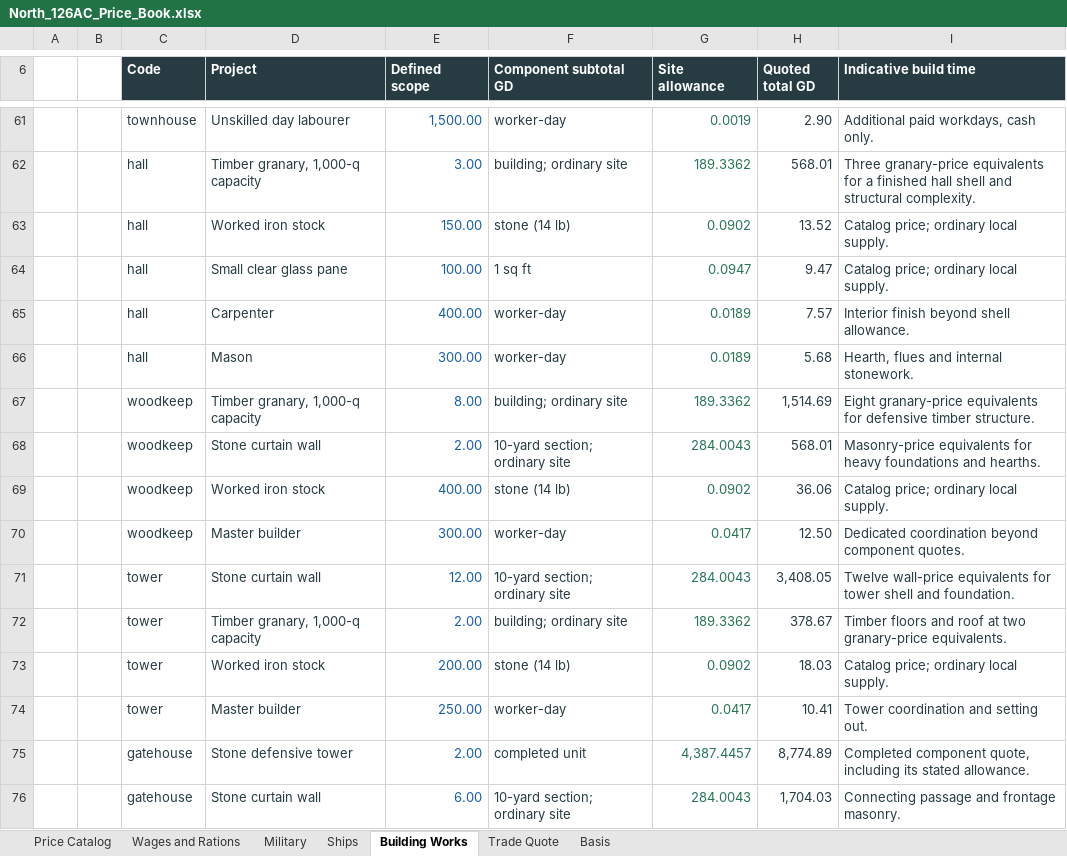
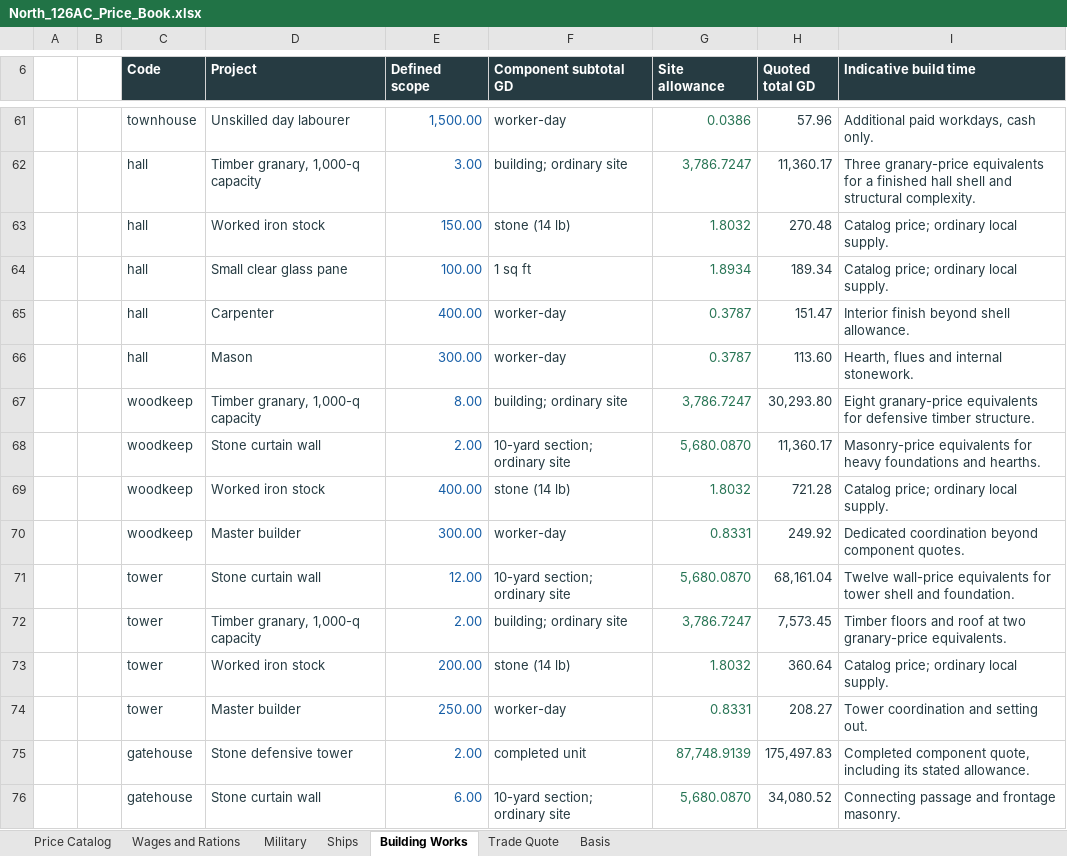
Before and after one commit to Alex-Oss222/dice-roller, an Excel workbook: stories/story-003/references/North_126AC_Price_Book.xlsx, sheet Building Works, drawn as a sheet; only a part is shown, gaps mark what is left out; values as stored, in another font and other column widths than the file's, no borders; the diff covers the shown part only; the diff names each change by its address in the sheet, - before the commit and + after, or states it on an @@ line.

```diff
--- a/stories/story-003/references/North_126AC_Price_Book.xlsx (sheet Building Works)
+++ b/stories/story-003/references/North_126AC_Price_Book.xlsx (sheet Building Works)
-G61 (Site allowance): 0.0019
+G61 (Site allowance): 0.0386
-H61 (Quoted total GD): 2.90
+H61 (Quoted total GD): 57.96
-G62 (Site allowance): 189.3362
+G62 (Site allowance): 3,786.7247
-H62 (Quoted total GD): 568.01
+H62 (Quoted total GD): 11,360.17
-G63 (Site allowance): 0.0902
+G63 (Site allowance): 1.8032
-H63 (Quoted total GD): 13.52
+H63 (Quoted total GD): 270.48
-G64 (Site allowance): 0.0947
+G64 (Site allowance): 1.8934
-H64 (Quoted total GD): 9.47
+H64 (Quoted total GD): 189.34
-G65:G66 (Site allowance): 0.0189
+G65:G66 (Site allowance): 0.3787
-H65 (Quoted total GD): 7.57
+H65 (Quoted total GD): 151.47
-H66 (Quoted total GD): 5.68
+H66 (Quoted total GD): 113.60
-G67 (Site allowance): 189.3362
+G67 (Site allowance): 3,786.7247
-H67 (Quoted total GD): 1,514.69
+H67 (Quoted total GD): 30,293.80
-G68 (Site allowance): 284.0043
+G68 (Site allowance): 5,680.0870
-H68 (Quoted total GD): 568.01
+H68 (Quoted total GD): 11,360.17
-G69 (Site allowance): 0.0902
+G69 (Site allowance): 1.8032
-H69 (Quoted total GD): 36.06
+H69 (Quoted total GD): 721.28
-G70 (Site allowance): 0.0417
+G70 (Site allowance): 0.8331
-H70 (Quoted total GD): 12.50
+H70 (Quoted total GD): 249.92
-G71 (Site allowance): 284.0043
+G71 (Site allowance): 5,680.0870
-H71 (Quoted total GD): 3,408.05
+H71 (Quoted total GD): 68,161.04
-G72 (Site allowance): 189.3362
+G72 (Site allowance): 3,786.7247
-H72 (Quoted total GD): 378.67
+H72 (Quoted total GD): 7,573.45
-G73 (Site allowance): 0.0902
+G73 (Site allowance): 1.8032
-H73 (Quoted total GD): 18.03
+H73 (Quoted total GD): 360.64
-G74 (Site allowance): 0.0417
+G74 (Site allowance): 0.8331
-H74 (Quoted total GD): 10.41
+H74 (Quoted total GD): 208.27
-G75 (Site allowance): 4,387.4457
+G75 (Site allowance): 87,748.9139
-H75 (Quoted total GD): 8,774.89
+H75 (Quoted total GD): 175,497.83
-G76 (Site allowance): 284.0043
+G76 (Site allowance): 5,680.0870
-H76 (Quoted total GD): 1,704.03
+H76 (Quoted total GD): 34,080.52
```
Also changed, not shown: 357 edited cells and cell formats elsewhere in this sheet, sheet Price Catalog, sheet Military, sheet Wages and Rations, sheet Ships, sheet Basis, sheet Trade Quote, 25 other files.
